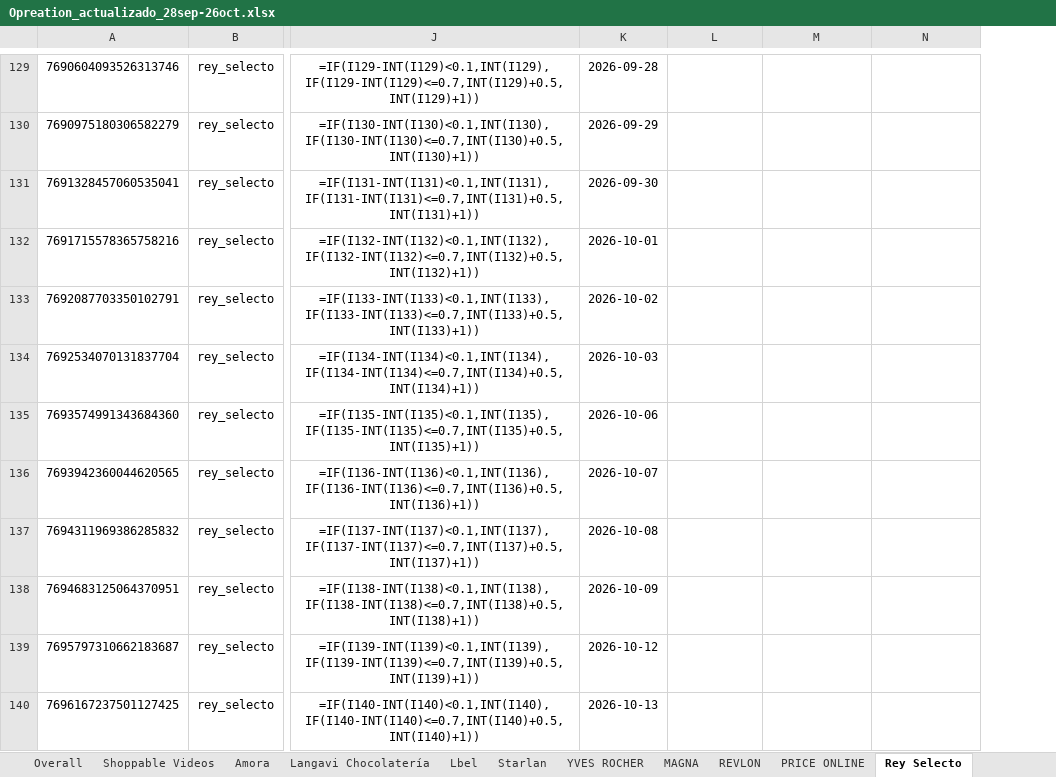
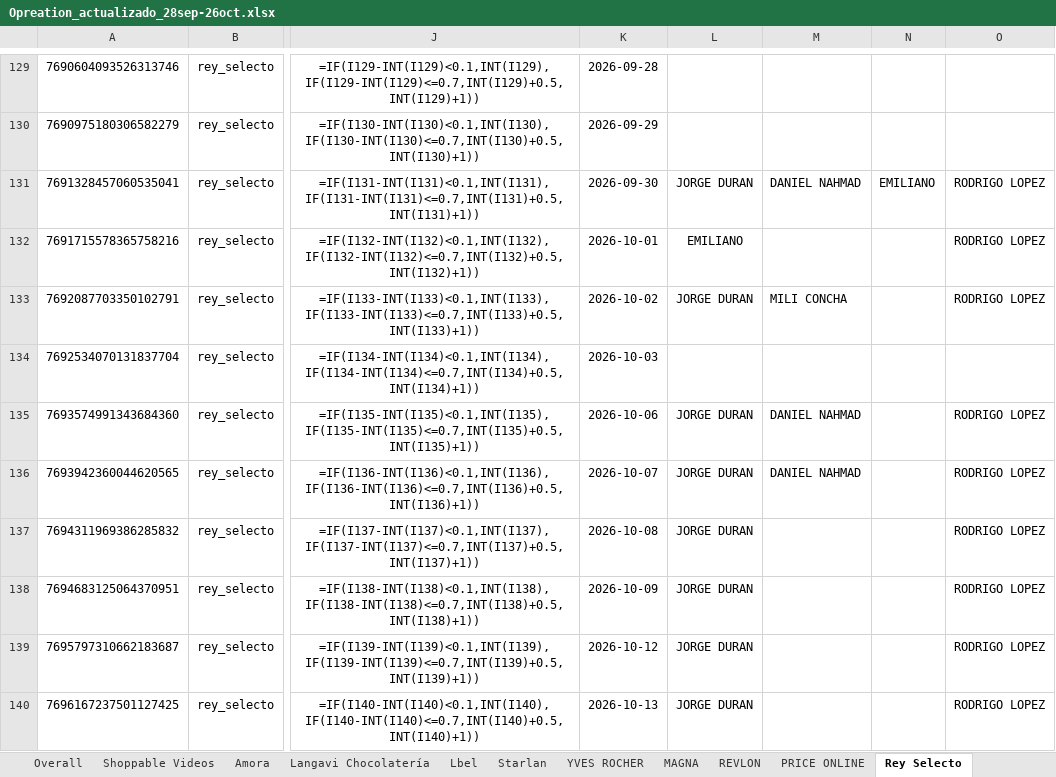
Before and after one commit to zoidanoficial-alt/PROYECTO, an Excel workbook: Opreation_actualizado_28sep-26oct.xlsx, sheet Rey Selecto, drawn as a sheet; only a part is shown, gaps mark what is left out; values as stored, in another font and other column widths than the file's, no borders; formulas without a stored value are shown as written; conditional formats not drawn; addresses are those after the commit; the diff covers the shown part only; the diff names each change by its address in the sheet, - before the commit and + after, or states it on an @@ line.

```diff
--- a/Opreation_actualizado_28sep-26oct.xlsx (sheet Rey Selecto)
+++ b/Opreation_actualizado_28sep-26oct.xlsx (sheet Rey Selecto)
+column N, row 131: EMILIANO
-L131: (empty)
+L131: JORGE DURAN
-M131: (empty)
+M131: DANIEL NAHMAD
-O131:O133: (empty)
+O131:O133: RODRIGO LOPEZ
-L132: (empty)
+L132: EMILIANO
-L133: (empty)
+L133: JORGE DURAN
-M133: (empty)
+M133: MILI CONCHA
-L135:L140: (empty)
+L135:L140: JORGE DURAN
-M135:M136: (empty)
+M135:M136: DANIEL NAHMAD
-O135:O140: (empty)
+O135:O140: RODRIGO LOPEZ
```
Also changed, not shown: 21 edited cells elsewhere in this sheet, sheet fashion_only.
